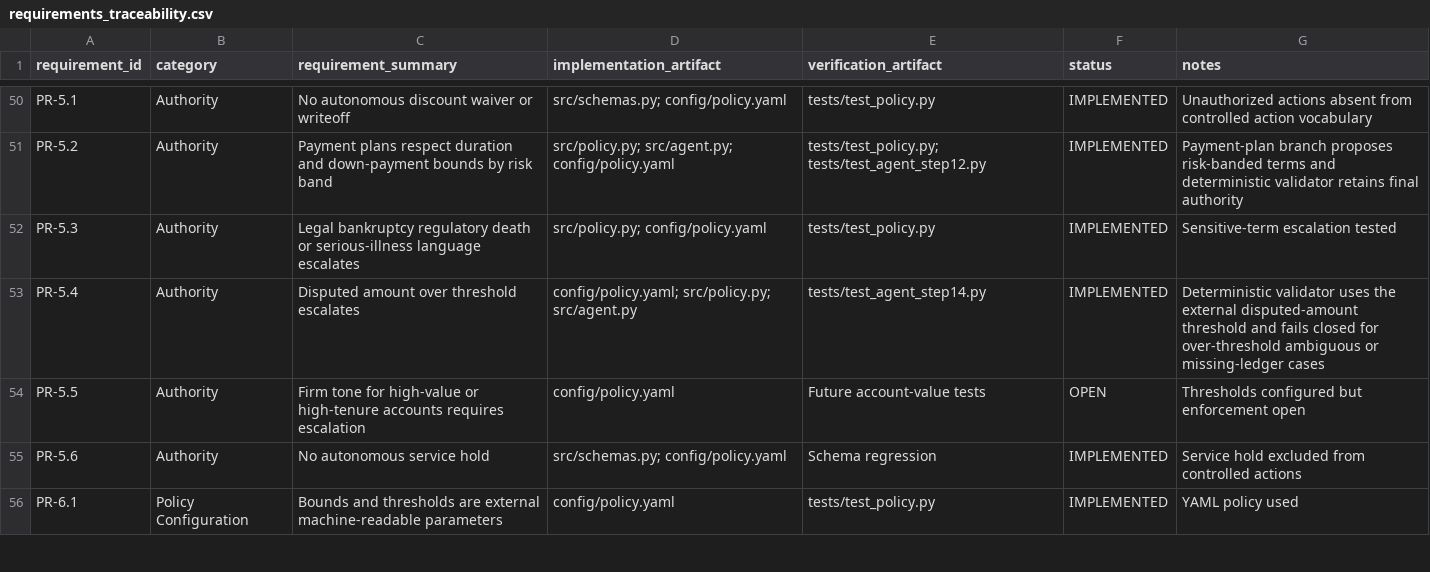
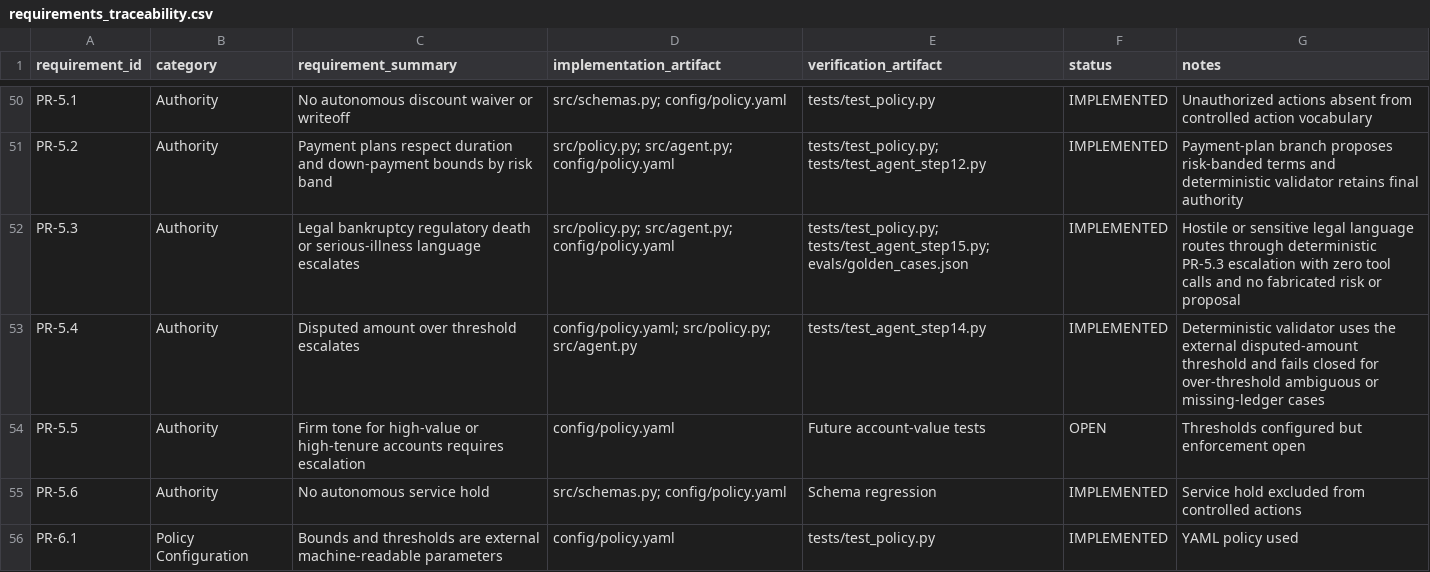
Before and after one commit to jules-ml/cleartide-agent, a CSV file: docs/requirements_traceability.csv, drawn as a sheet; only a part is shown, gaps mark what is left out.

Commit message:
Implement hostile legal escalation ACA slice

```diff
--- a/docs/requirements_traceability.csv
+++ b/docs/requirements_traceability.csv
@@ -51,3 +51,3 @@ PR-5.1,Authority,No autonomous discount waiver or writeoff,src/schemas.py; confi
 PR-5.2,Authority,Payment plans respect duration and down-payment bounds by risk band,src/policy.py; src/agent.py; config/policy.yaml,tests/test_policy.py; tests/test_agent_step12.py,IMPLEMENTED,Payment-plan branch proposes risk-banded terms and deterministic validator retains final authority
-PR-5.3,Authority,Legal bankruptcy regulatory death or serious-illness language escalates,src/policy.py; config/policy.yaml,tests/test_policy.py,IMPLEMENTED,Sensitive-term escalation tested
+PR-5.3,Authority,Legal bankruptcy regulatory death or serious-illness language escalates,src/policy.py; src/agent.py; config/policy.yaml,tests/test_policy.py; tests/test_agent_step15.py; evals/golden_cases.json,IMPLEMENTED,Hostile or sensitive legal language routes through deterministic PR-5.3 escalation with zero tool calls and no fabricated risk or proposal
 PR-5.4,Authority,Disputed amount over threshold escalates,config/policy.yaml; src/policy.py; src/agent.py,tests/test_agent_step14.py,IMPLEMENTED,Deterministic validator uses the external disputed-amount threshold and fails closed for over-threshold ambiguous or missing-ledger cases
```
Also changed, not shown: 5 other files.
